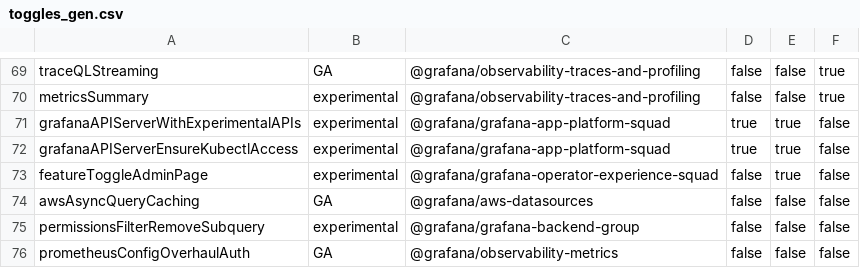
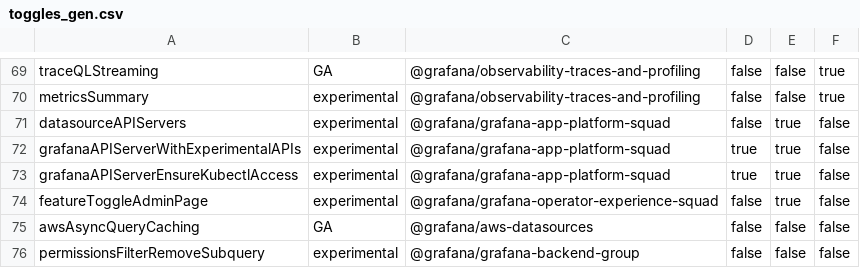
Before and after one commit to storpool/grafana, a CSV file: pkg/services/featuremgmt/toggles_gen.csv, drawn as a sheet; only a part is shown, gaps mark what is left out; the shorter side is filled out with more unchanged rows.

Commit message:
Plugins: Expose datasources as apiservers feature toggle (#93250)

```diff
--- a/pkg/services/featuremgmt/toggles_gen.csv
+++ b/pkg/services/featuremgmt/toggles_gen.csv
@@ -70,2 +70,3 @@ traceQLStreaming,GA,@grafana/observability-traces-and-profiling,false,false,true
 metricsSummary,experimental,@grafana/observability-traces-and-profiling,false,false,true
+datasourceAPIServers,experimental,@grafana/grafana-app-platform-squad,false,true,false
 grafanaAPIServerWithExperimentalAPIs,experimental,@grafana/grafana-app-platform-squad,true,true,false
```
Also changed, not shown: 6 other files.
